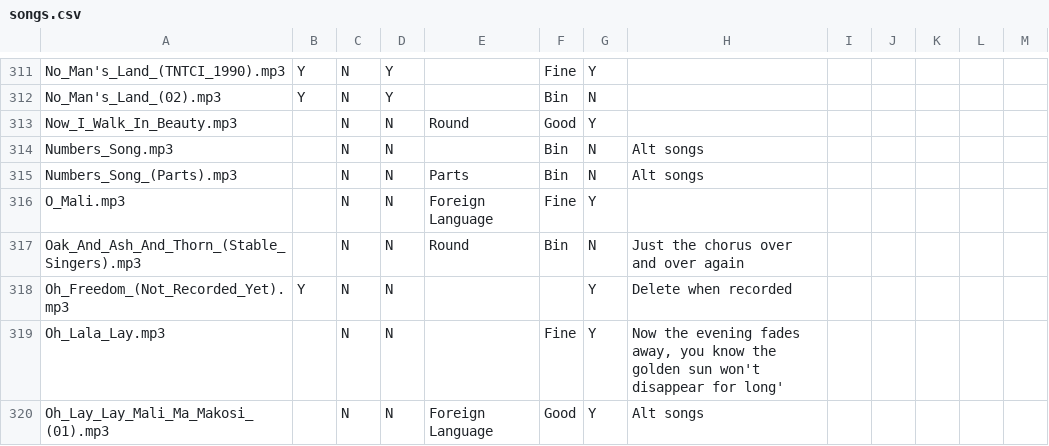
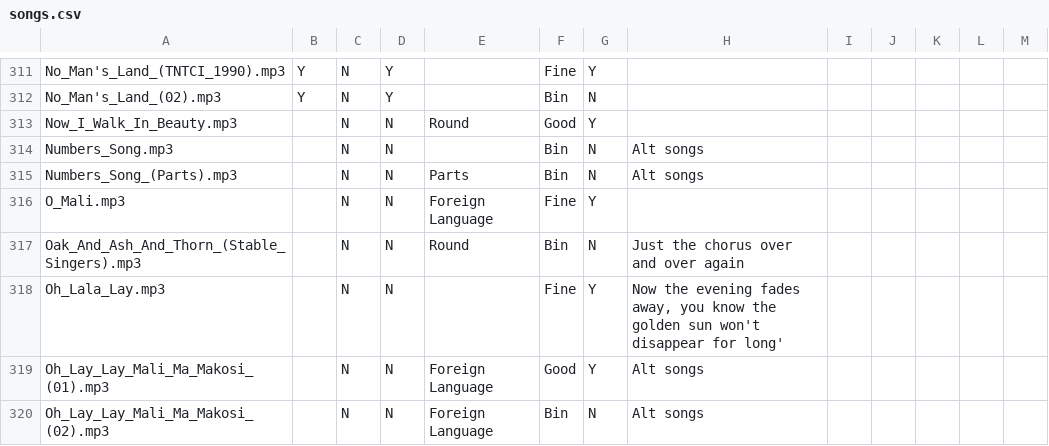
Before and after one commit to IMP1/virtualcampfire, a CSV file: songs.csv, drawn as a sheet; only a part is shown, gaps mark what is left out; the shorter side is filled out with more unchanged rows.

Commit message:
Remove Oh Freedom (put it backl later)

```diff
--- a/songs.csv
+++ b/songs.csv
@@ -317,3 +317,2 @@ O_Mali.mp3,,N,N,Foreign Language,Fine,Y,,,,,,
 Oak_And_Ash_And_Thorn_(Stable_Singers).mp3,,N,N,Round,Bin,N,Just the chorus over and over again,,,,,
-Oh_Freedom_(Not_Recorded_Yet).mp3,Y,N,N,,,Y,"Delete when recorded"
 Oh_Lala_Lay.mp3,,N,N,,Fine,Y,"Now the evening fades away, you know the golden sun won't disappear for long'",,,,,
```
Also changed, not shown: 6 other files.
